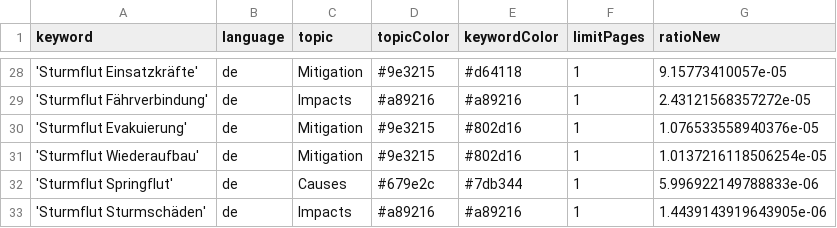
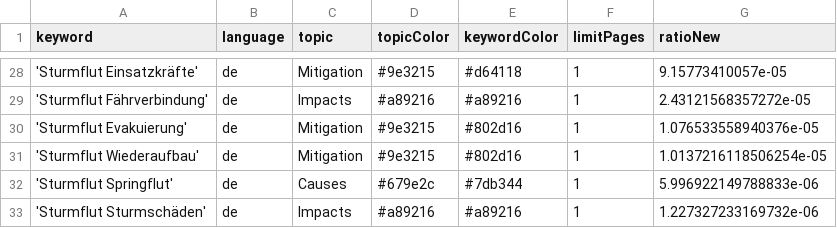
Before and after one commit to MomoMusic/surgeIsComing, a CSV file: keywords.csv, drawn as a sheet; only a part is shown, gaps mark what is left out.

Commit message:
Commit from GitHub Actions (harvest:0.0)

```diff
--- a/keywords.csv
+++ b/keywords.csv
@@ -32,2 +32,2 @@ keyword,language,topic,topicColor,keywordColor,limitPages,ratioNew
 'Sturmflut Springflut',de,Causes,#679e2c,#7db344,1,5.996922149788833e-06
-'Sturmflut Sturmschäden',de,Impacts,#a89216,#a89216,1,1.4439143919643905e-06
+'Sturmflut Sturmschäden',de,Impacts,#a89216,#a89216,1,1.227327233169732e-06
```
